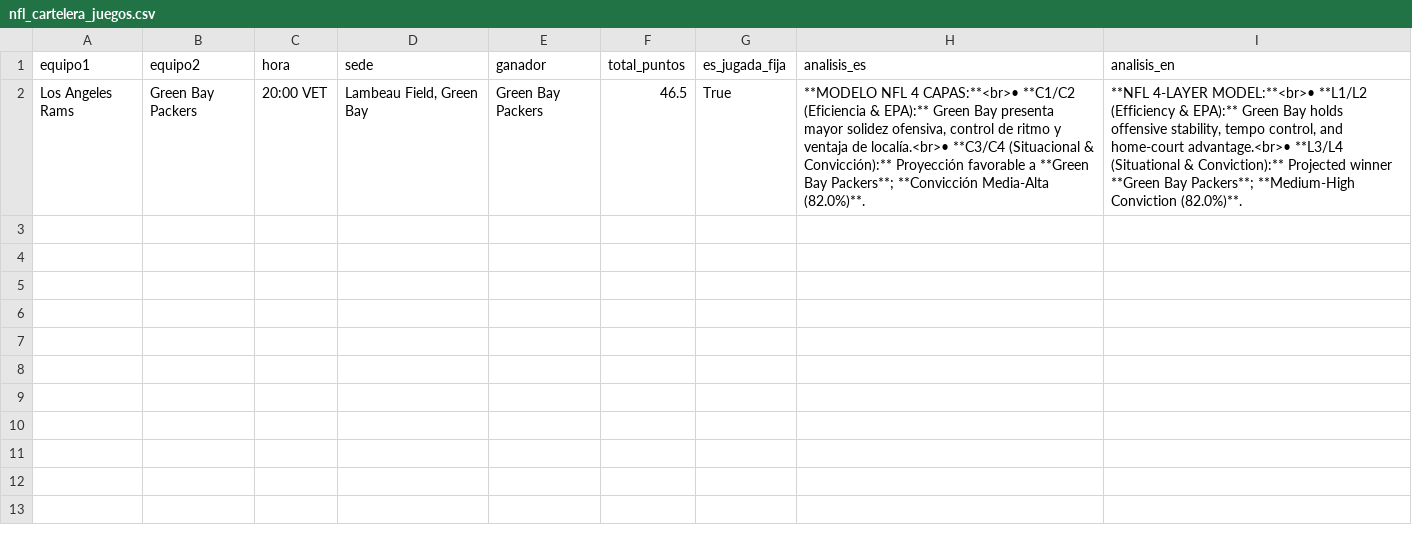
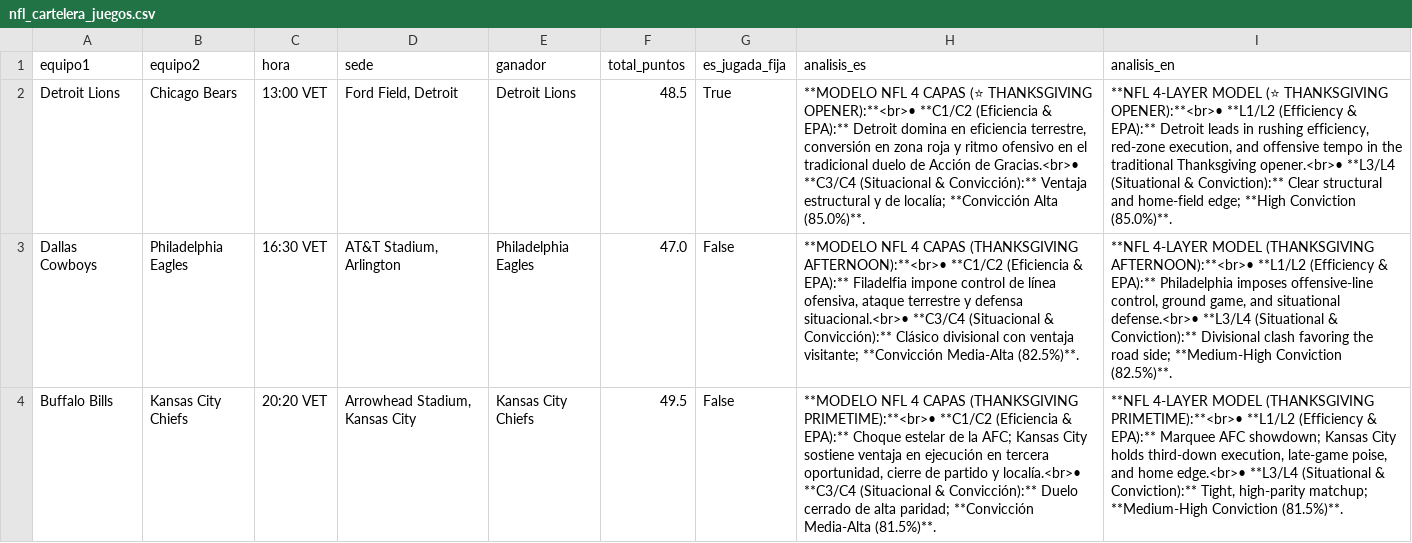
Before and after one commit to cavioc-eng/sabermetriaia, a CSV file: nfl_cartelera_juegos.csv, drawn as a sheet; removed rows and columns are numbered as before the commit, all else as after; the diff names each change by its address in the sheet, - before the commit and + after, or states it on an @@ line.

```diff
--- a/nfl_cartelera_juegos.csv
+++ b/nfl_cartelera_juegos.csv
-row 2: Los Angeles Rams | Green Bay Packers | 20:00 VET | Lambeau Field, Green Bay | Green Bay Packers | 46.5 | True | **MODELO NFL 4 CAPAS:**<br>• **C1/C2 (Eficiencia & EPA):** Green Bay presenta mayor solidez ofensiva, control de ritmo y ventaja de localía.<br>• **C3/C4 (Situacional & Convicción):** Proyección favorable a **Green Bay Packers**; **Convicción Media-Alta (82.0%)**. | **NFL 4-LAYER MODEL:**<br>• **L1/L2 (Efficiency & EPA):** Green Bay holds offensive stability, tempo control, and home-court advantage.<br>• **L3/L4 (Situational & Conviction):** Projected winner **Green Bay Packers**; **Medium-High Conviction (82.0%)**.
+row 2: Detroit Lions | Chicago Bears | 13:00 VET | Ford Field, Detroit | Detroit Lions | 48.5 | True | **MODELO NFL 4 CAPAS (⭐ THANKSGIVING OPENER):**<br>• **C1/C2 (Eficiencia & EPA):** Detroit domina en eficiencia terrestre, conversión en zona roja y ritmo ofensivo en el tradicional duelo de Acción de Gracias.<br>• **C3/C4 (Situacional & Convicción):** Ventaja estructural y de localía; **Convicción Alta (85.0%)**. | **NFL 4-LAYER MODEL (⭐ THANKSGIVING OPENER):**<br>• **L1/L2 (Efficiency & EPA):** Detroit leads in rushing efficiency, red-zone execution, and offensive tempo in the traditional Thanksgiving opener.<br>• **L3/L4 (Situational & Conviction):** Clear structural and home-field edge; **High Conviction (85.0%)**.
+row 3: Dallas Cowboys | Philadelphia Eagles | 16:30 VET | AT&T Stadium, Arlington | Philadelphia Eagles | 47.0 | False | **MODELO NFL 4 CAPAS (THANKSGIVING AFTERNOON):**<br>• **C1/C2 (Eficiencia & EPA):** Filadelfia impone control de línea ofensiva, ataque terrestre y defensa situacional.<br>• **C3/C4 (Situacional & Convicción):** Clásico divisional con ventaja visitante; **Convicción Media-Alta (82.5%)**. | **NFL 4-LAYER MODEL (THANKSGIVING AFTERNOON):**<br>• **L1/L2 (Efficiency & EPA):** Philadelphia imposes offensive-line control, ground game, and situational defense.<br>• **L3/L4 (Situational & Conviction):** Divisional clash favoring the road side; **Medium-High Conviction (82.5%)**.
+row 4: Buffalo Bills | Kansas City Chiefs | 20:20 VET | Arrowhead Stadium, Kansas City | Kansas City Chiefs | 49.5 | False | **MODELO NFL 4 CAPAS (THANKSGIVING PRIMETIME):**<br>• **C1/C2 (Eficiencia & EPA):** Choque estelar de la AFC; Kansas City sostiene ventaja en ejecución en tercera oportunidad, cierre de partido y localía.<br>• **C3/C4 (Situacional & Convicción):** Duelo cerrado de alta paridad; **Convicción Media-Alta (81.5%)**. | **NFL 4-LAYER MODEL (THANKSGIVING PRIMETIME):**<br>• **L1/L2 (Efficiency & EPA):** Marquee AFC showdown; Kansas City holds third-down execution, late-game poise, and home edge.<br>• **L3/L4 (Situational & Conviction):** Tight, high-parity matchup; **Medium-High Conviction (81.5%)**.
```
Also changed, not shown: checklist_ultimo_minuto.csv, historial_efectividad.csv, 7 other files.
